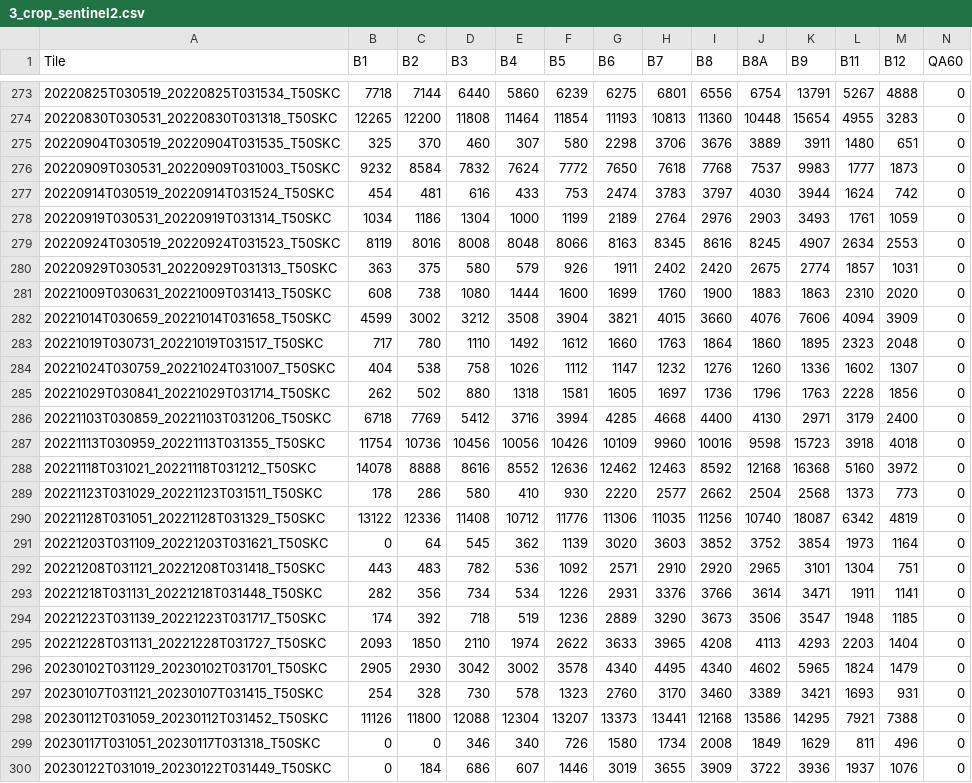
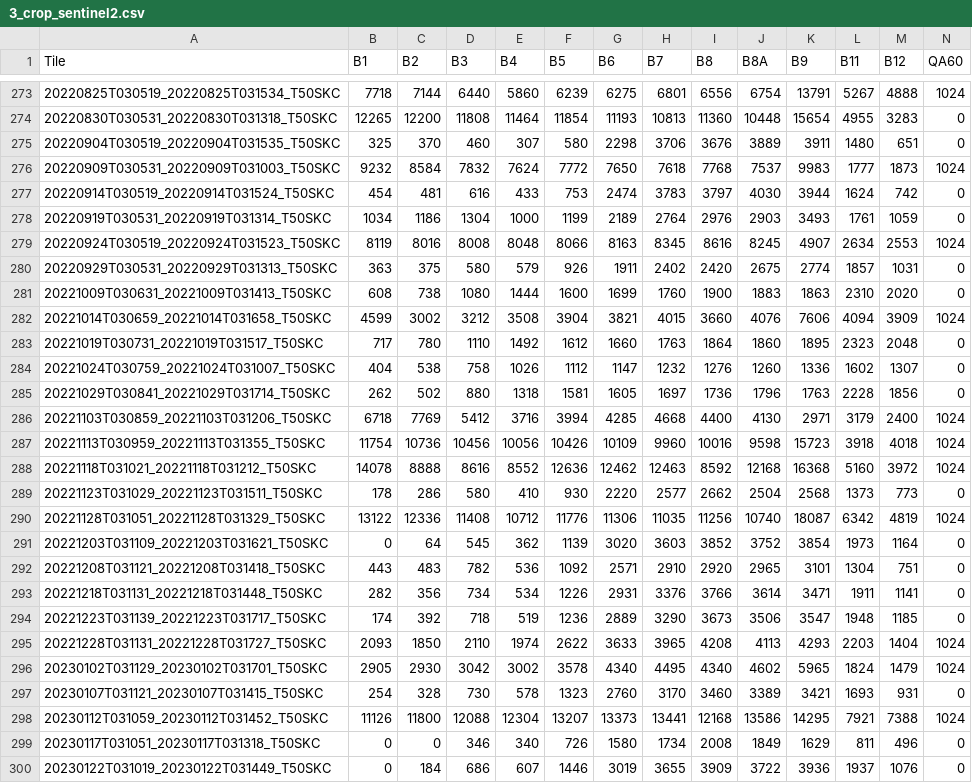
Before and after one commit to Remote-Sensing-of-Land-Resource-Lab/pyxccd, a CSV file: tutorials/datasets/3_crop_sentinel2.csv, drawn as a sheet; only a part is shown, gaps mark what is left out; the diff covers the shown part only.

```diff
--- a/tutorials/datasets/3_crop_sentinel2.csv
+++ b/tutorials/datasets/3_crop_sentinel2.csv
@@ -273,11 +273,11 @@ Tile,B1,B2,B3,B4,B5,B6,B7,B8,B8A,B9,B11,B12,QA60
-20220825T030519_20220825T031534_T50SKC,7718,7144,6440,5860,6239,6275,6801,6556,6754,13791,5267,4888,0
+20220825T030519_20220825T031534_T50SKC,7718,7144,6440,5860,6239,6275,6801,6556,6754,13791,5267,4888,1024
 20220830T030531_20220830T031318_T50SKC,12265,12200,11808,11464,11854,11193,10813,11360,10448,15654,4955,3283,0
 20220904T030519_20220904T031535_T50SKC,325,370,460,307,580,2298,3706,3676,3889,3911,1480,651,0
-20220909T030531_20220909T031003_T50SKC,9232,8584,7832,7624,7772,7650,7618,7768,7537,9983,1777,1873,0
+20220909T030531_20220909T031003_T50SKC,9232,8584,7832,7624,7772,7650,7618,7768,7537,9983,1777,1873,1024
 20220914T030519_20220914T031524_T50SKC,454,481,616,433,753,2474,3783,3797,4030,3944,1624,742,0
 20220919T030531_20220919T031314_T50SKC,1034,1186,1304,1000,1199,2189,2764,2976,2903,3493,1761,1059,0
-20220924T030519_20220924T031523_T50SKC,8119,8016,8008,8048,8066,8163,8345,8616,8245,4907,2634,2553,0
+20220924T030519_20220924T031523_T50SKC,8119,8016,8008,8048,8066,8163,8345,8616,8245,4907,2634,2553,1024
 20220929T030531_20220929T031313_T50SKC,363,375,580,579,926,1911,2402,2420,2675,2774,1857,1031,0
 20221009T030631_20221009T031413_T50SKC,608,738,1080,1444,1600,1699,1760,1900,1883,1863,2310,2020,0
-20221014T030659_20221014T031658_T50SKC,4599,3002,3212,3508,3904,3821,4015,3660,4076,7606,4094,3909,0
+20221014T030659_20221014T031658_T50SKC,4599,3002,3212,3508,3904,3821,4015,3660,4076,7606,4094,3909,1024
 20221019T030731_20221019T031517_T50SKC,717,780,1110,1492,1612,1660,1763,1864,1860,1895,2323,2048,0
@@ -285,7 +285,7 @@ Tile,B1,B2,B3,B4,B5,B6,B7,B8,B8A,B9,B11,B12,QA60
 20221029T030841_20221029T031714_T50SKC,262,502,880,1318,1581,1605,1697,1736,1796,1763,2228,1856,0
-20221103T030859_20221103T031206_T50SKC,6718,7769,5412,3716,3994,4285,4668,4400,4130,2971,3179,2400,0
-20221113T030959_20221113T031355_T50SKC,11754,10736,10456,10056,10426,10109,9960,10016,9598,15723,3918,4018,0
-20221118T031021_20221118T031212_T50SKC,14078,8888,8616,8552,12636,12462,12463,8592,12168,16368,5160,3972,0
+20221103T030859_20221103T031206_T50SKC,6718,7769,5412,3716,3994,4285,4668,4400,4130,2971,3179,2400,1024
+20221113T030959_20221113T031355_T50SKC,11754,10736,10456,10056,10426,10109,9960,10016,9598,15723,3918,4018,1024
+20221118T031021_20221118T031212_T50SKC,14078,8888,8616,8552,12636,12462,12463,8592,12168,16368,5160,3972,1024
 20221123T031029_20221123T031511_T50SKC,178,286,580,410,930,2220,2577,2662,2504,2568,1373,773,0
-20221128T031051_20221128T031329_T50SKC,13122,12336,11408,10712,11776,11306,11035,11256,10740,18087,6342,4819,0
+20221128T031051_20221128T031329_T50SKC,13122,12336,11408,10712,11776,11306,11035,11256,10740,18087,6342,4819,1024
 20221203T031109_20221203T031621_T50SKC,0,64,545,362,1139,3020,3603,3852,3752,3854,1973,1164,0
@@ -294,6 +294,6 @@ Tile,B1,B2,B3,B4,B5,B6,B7,B8,B8A,B9,B11,B12,QA60
 20221223T031139_20221223T031717_T50SKC,174,392,718,519,1236,2889,3290,3673,3506,3547,1948,1185,0
-20221228T031131_20221228T031727_T50SKC,2093,1850,2110,1974,2622,3633,3965,4208,4113,4293,2203,1404,0
-20230102T031129_20230102T031701_T50SKC,2905,2930,3042,3002,3578,4340,4495,4340,4602,5965,1824,1479,0
+20221228T031131_20221228T031727_T50SKC,2093,1850,2110,1974,2622,3633,3965,4208,4113,4293,2203,1404,1024
+20230102T031129_20230102T031701_T50SKC,2905,2930,3042,3002,3578,4340,4495,4340,4602,5965,1824,1479,1024
 20230107T031121_20230107T031415_T50SKC,254,328,730,578,1323,2760,3170,3460,3389,3421,1693,931,0
-20230112T031059_20230112T031452_T50SKC,11126,11800,12088,12304,13207,13373,13441,12168,13586,14295,7921,7388,0
+20230112T031059_20230112T031452_T50SKC,11126,11800,12088,12304,13207,13373,13441,12168,13586,14295,7921,7388,1024
 20230117T031051_20230117T031318_T50SKC,0,0,346,340,726,1580,1734,2008,1849,1629,811,496,0
```
Also changed, not shown: 73 edited cells elsewhere in this file, 2 other files.
